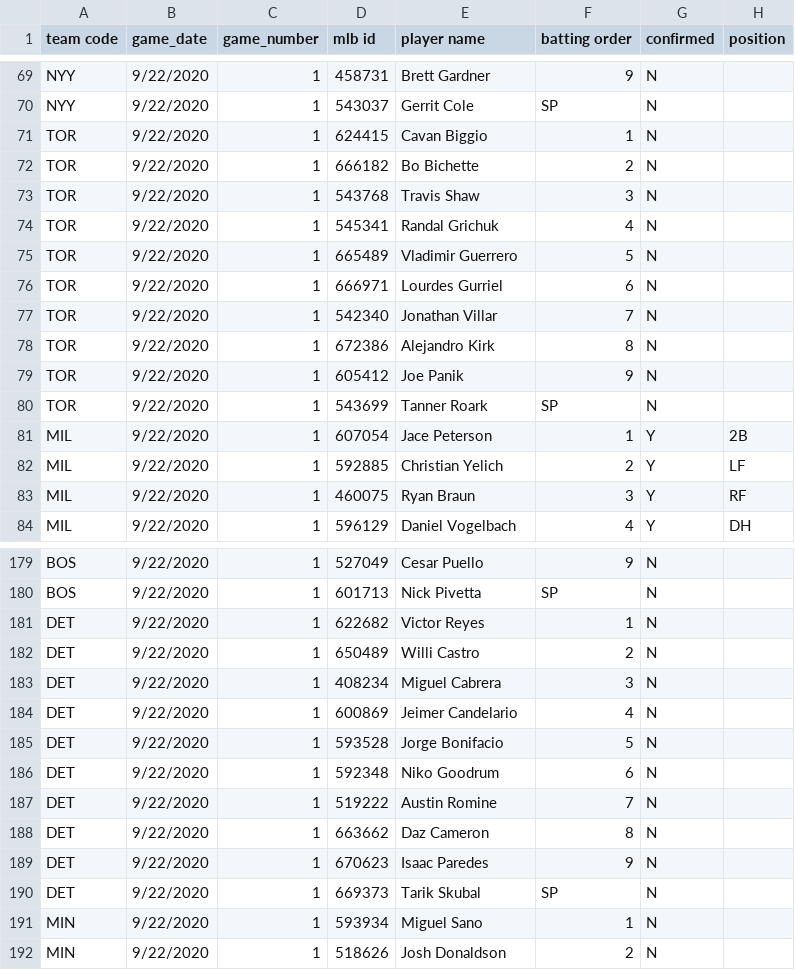
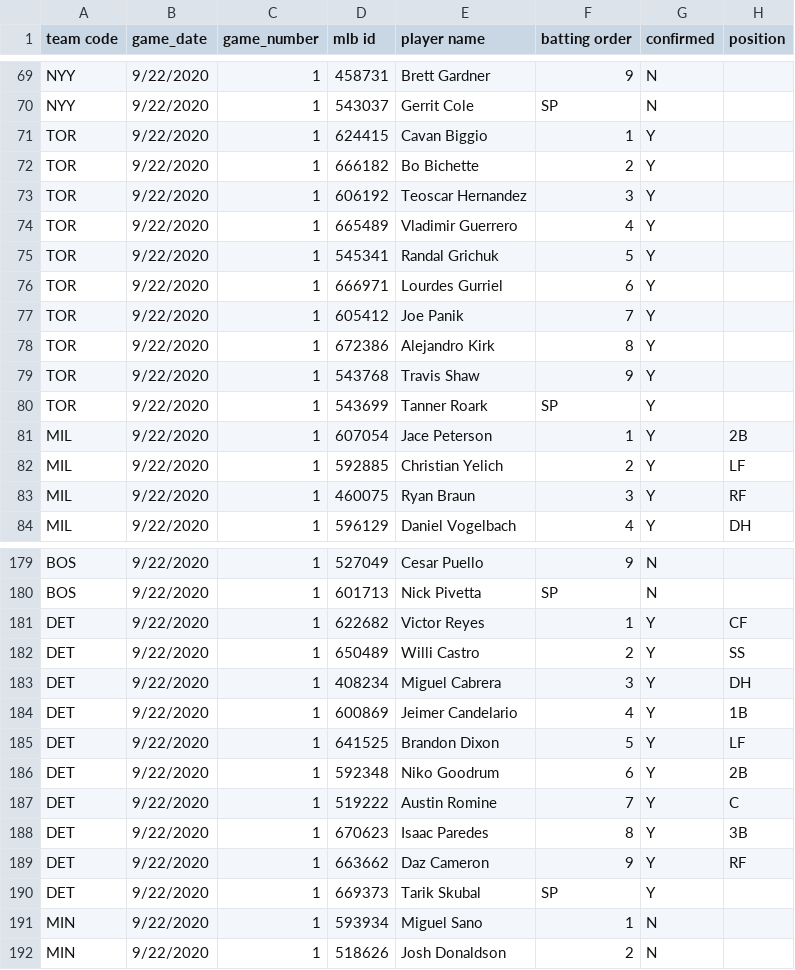
Before and after one commit to justinmof/MLBSheets-CSV-Files, a CSV file: BM-Lineup-Data.csv, drawn as a sheet; only a part is shown, gaps mark what is left out.

```diff
--- a/BM-Lineup-Data.csv
+++ b/BM-Lineup-Data.csv
@@ -70,12 +70,12 @@ NYY,9/22/2020,1,458731,Brett Gardner,9,N,
 NYY,9/22/2020,1,543037,Gerrit Cole,SP,N,
-TOR,9/22/2020,1,624415,Cavan Biggio,1,N,
-TOR,9/22/2020,1,666182,Bo Bichette,2,N,
-TOR,9/22/2020,1,543768,Travis Shaw,3,N,
-TOR,9/22/2020,1,545341,Randal Grichuk,4,N,
-TOR,9/22/2020,1,665489,Vladimir Guerrero,5,N,
-TOR,9/22/2020,1,666971,Lourdes Gurriel,6,N,
-TOR,9/22/2020,1,542340,Jonathan Villar,7,N,
-TOR,9/22/2020,1,672386,Alejandro Kirk,8,N,
-TOR,9/22/2020,1,605412,Joe Panik,9,N,
-TOR,9/22/2020,1,543699,Tanner Roark,SP,N,
+TOR,9/22/2020,1,624415,Cavan Biggio,1,Y,
+TOR,9/22/2020,1,666182,Bo Bichette,2,Y,
+TOR,9/22/2020,1,606192,Teoscar Hernandez,3,Y,
+TOR,9/22/2020,1,665489,Vladimir Guerrero,4,Y,
+TOR,9/22/2020,1,545341,Randal Grichuk,5,Y,
+TOR,9/22/2020,1,666971,Lourdes Gurriel,6,Y,
+TOR,9/22/2020,1,605412,Joe Panik,7,Y,
+TOR,9/22/2020,1,672386,Alejandro Kirk,8,Y,
+TOR,9/22/2020,1,543768,Travis Shaw,9,Y,
+TOR,9/22/2020,1,543699,Tanner Roark,SP,Y,
 MIL,9/22/2020,1,607054,Jace Peterson,1,Y,2B
@@ -180,12 +180,12 @@ BOS,9/22/2020,1,527049,Cesar Puello,9,N,
 BOS,9/22/2020,1,601713,Nick Pivetta,SP,N,
-DET,9/22/2020,1,622682,Victor Reyes,1,N,
-DET,9/22/2020,1,650489,Willi Castro,2,N,
-DET,9/22/2020,1,408234,Miguel Cabrera,3,N,
-DET,9/22/2020,1,600869,Jeimer Candelario,4,N,
-DET,9/22/2020,1,593528,Jorge Bonifacio,5,N,
-DET,9/22/2020,1,592348,Niko Goodrum,6,N,
-DET,9/22/2020,1,519222,Austin Romine,7,N,
-DET,9/22/2020,1,663662,Daz Cameron,8,N,
-DET,9/22/2020,1,670623,Isaac Paredes,9,N,
-DET,9/22/2020,1,669373,Tarik Skubal,SP,N,
+DET,9/22/2020,1,622682,Victor Reyes,1,Y,CF
+DET,9/22/2020,1,650489,Willi Castro,2,Y,SS
+DET,9/22/2020,1,408234,Miguel Cabrera,3,Y,DH
+DET,9/22/2020,1,600869,Jeimer Candelario,4,Y,1B
+DET,9/22/2020,1,641525,Brandon Dixon,5,Y,LF
+DET,9/22/2020,1,592348,Niko Goodrum,6,Y,2B
+DET,9/22/2020,1,519222,Austin Romine,7,Y,C
+DET,9/22/2020,1,670623,Isaac Paredes,8,Y,3B
+DET,9/22/2020,1,663662,Daz Cameron,9,Y,RF
+DET,9/22/2020,1,669373,Tarik Skubal,SP,Y,
 MIN,9/22/2020,1,593934,Miguel Sano,1,N,
```
Also changed, not shown: BM-Lineup-Data1.csv.
